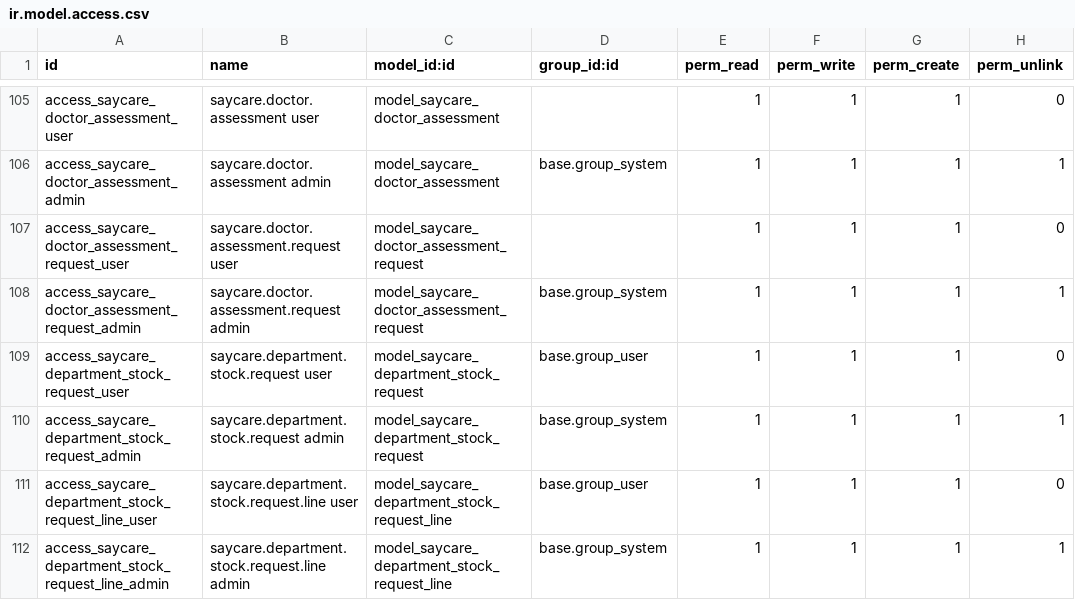
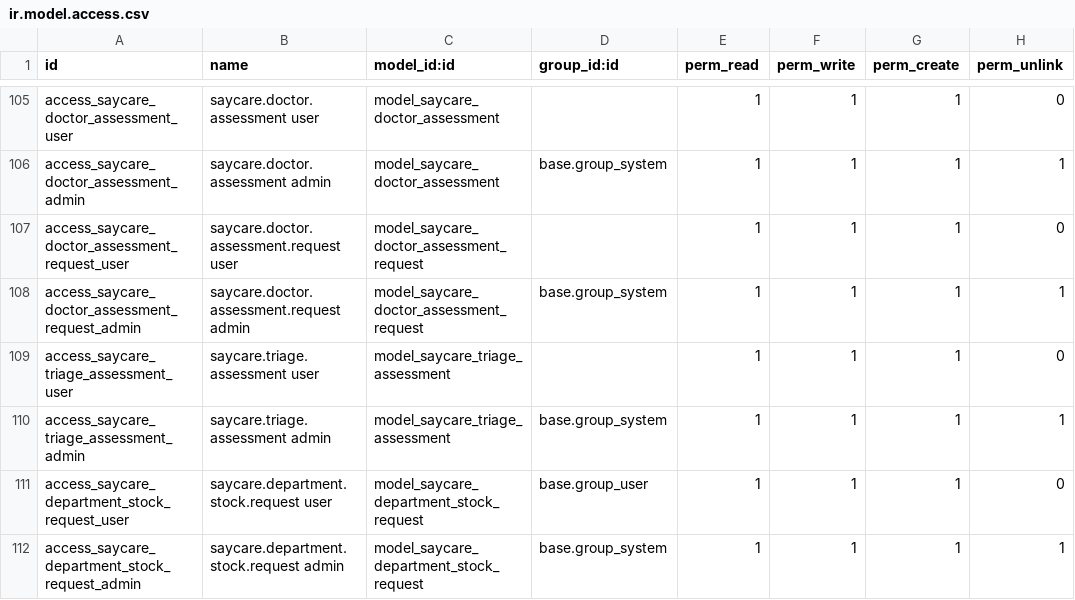
Before and after one commit to maanaar/TOUKH_backend, a CSV file: security/ir.model.access.csv, drawn as a sheet; only a part is shown, gaps mark what is left out; the shorter side is filled out with more unchanged rows.

Commit message:
2 medical sheets

```diff
--- a/security/ir.model.access.csv
+++ b/security/ir.model.access.csv
@@ -108,2 +108,4 @@ access_saycare_doctor_assessment_request_user,saycare.doctor.assessment.request
 access_saycare_doctor_assessment_request_admin,saycare.doctor.assessment.request admin,model_saycare_doctor_assessment_request,base.group_system,1,1,1,1
+access_saycare_triage_assessment_user,saycare.triage.assessment user,model_saycare_triage_assessment,,1,1,1,0
+access_saycare_triage_assessment_admin,saycare.triage.assessment admin,model_saycare_triage_assessment,base.group_system,1,1,1,1
 access_saycare_department_stock_request_user,saycare.department.stock.request user,model_saycare_department_stock_request,base.group_user,1,1,1,0
```
Also changed, not shown: 6 other files.
